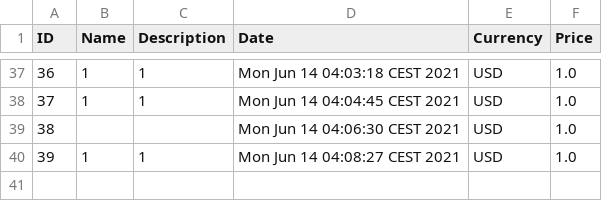
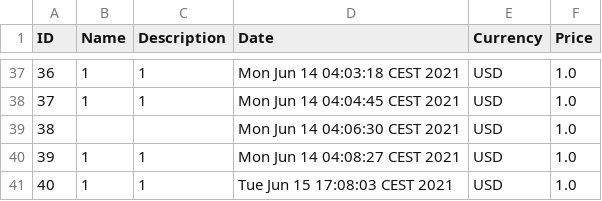
Before and after one commit to grzechukol/xp, a CSV file: transactions.csv, drawn as a sheet; only a part is shown, gaps mark what is left out.

```diff
--- a/transactions.csv
+++ b/transactions.csv
@@ -40 +40,2 @@ ID;Name;Description;Date;Currency;Price
 39;1;1;Mon Jun 14 04:08:27 CEST 2021;USD;1.0
+40;1;1;Tue Jun 15 17:08:03 CEST 2021;USD;1.0
```
Also changed, not shown: 4 other files.
